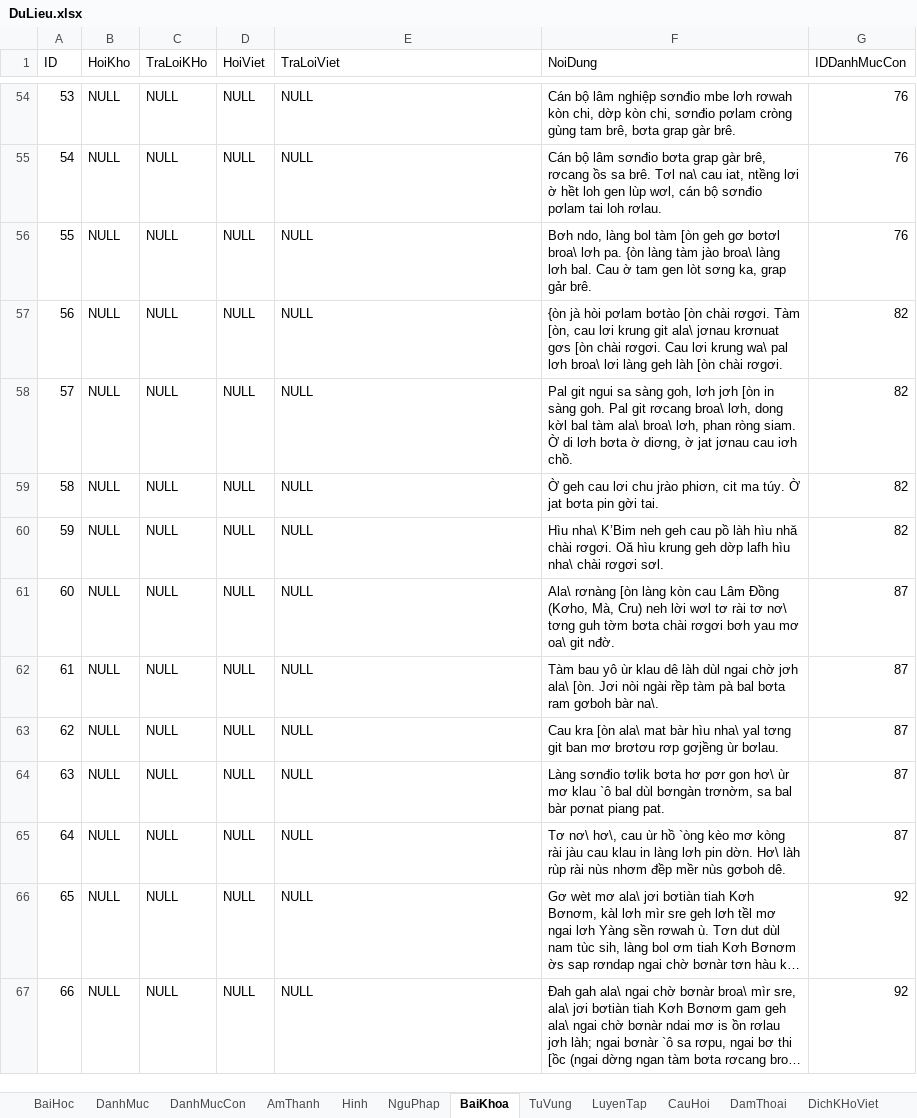
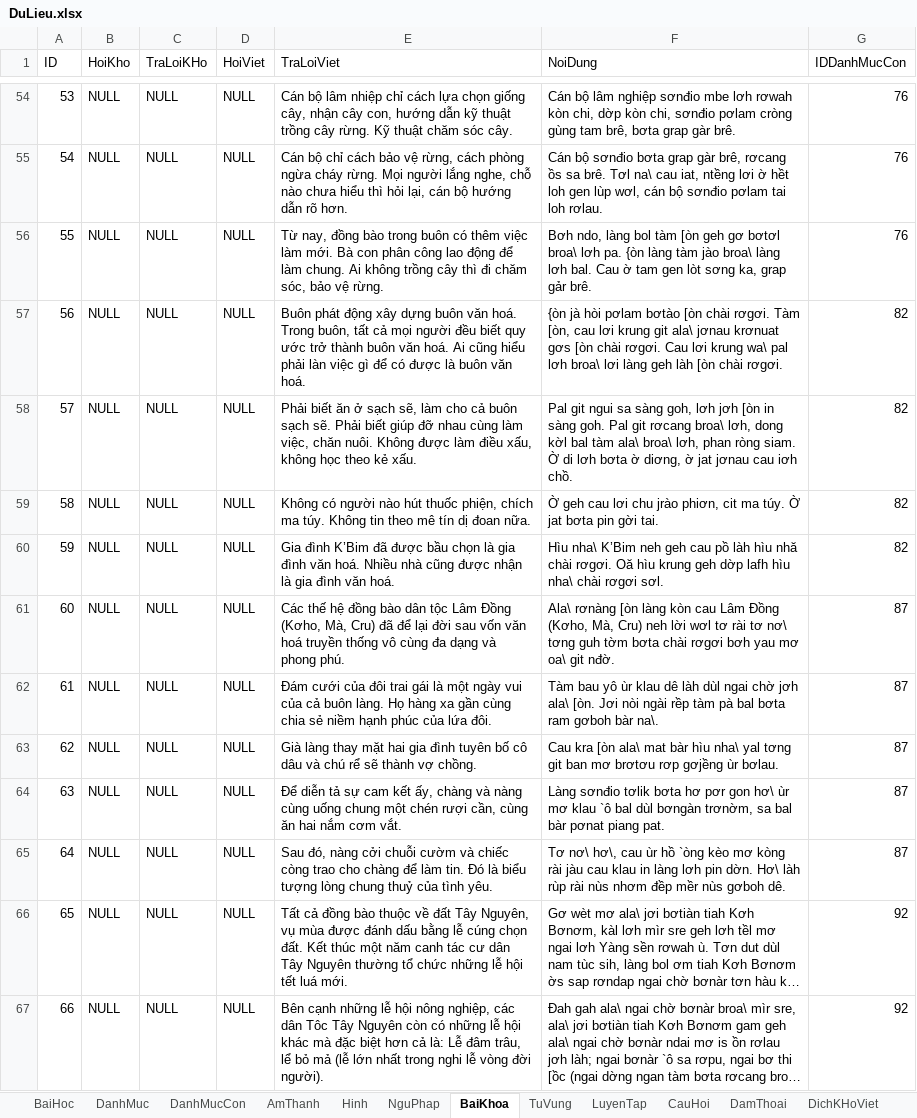
Before and after one commit to khanhvinhit/Do-An, an Excel workbook: THESIS/DuLieu.xlsx, sheet BaiKhoa, drawn as a sheet; only a part is shown, gaps mark what is left out; long unchanged cells end in …; values as stored, in another font and other column widths than the file's, no borders; the diff covers the shown part only; the diff names each change by its address in the sheet, - before the commit and + after, or states it on an @@ line.

```diff
--- a/THESIS/DuLieu.xlsx (sheet BaiKhoa)
+++ b/THESIS/DuLieu.xlsx (sheet BaiKhoa)
-E54 (TraLoiViet): NULL
+E54 (TraLoiViet): Cán bộ lâm nhiệp chỉ cách lựa chọn giống cây, nhận cây con, hướng dẫn kỹ thuật trồng cây rừng. Kỹ thuật chăm sóc cây.
-E55 (TraLoiViet): NULL
+E55 (TraLoiViet): Cán bộ chỉ cách bảo vệ rừng, cách phòng ngừa cháy rừng. Mọi người lắng nghe, chỗ nào chưa hiểu thì hỏi lại, cán bộ hướng dẫn rõ hơn.
-F55 (NoiDung): Cán bộ lâm sơnđio bơta…
+F55 (NoiDung): Cán bộ sơnđio bơta…
-E56 (TraLoiViet): NULL
+E56 (TraLoiViet): Từ nay, đồng bào trong buôn có thêm việc làm mới. Bà con phân công lao động để làm chung. Ai không trồng cây thì đi chăm sóc, bảo vệ rừng.
-E57 (TraLoiViet): NULL
+E57 (TraLoiViet): Buôn phát động xây dựng buôn văn hoá. Trong buôn, tất cả mọi người đều biết quy ước trở thành buôn văn hoá. Ai cũng hiểu phải làn việc gì để có được là buôn văn hoá.
-E58 (TraLoiViet): NULL
+E58 (TraLoiViet): Phải biết ăn ở sạch sẽ, làm cho cả buôn sạch sẽ. Phải biết giúp đỡ nhau cùng làm việc, chăn nuôi. Không được làm điều xấu, không học theo kẻ xấu.
-E59 (TraLoiViet): NULL
+E59 (TraLoiViet): Không có người nào hút thuốc phiện, chích ma túy. Không tin theo mê tín dị đoan nữa.
-E60 (TraLoiViet): NULL
+E60 (TraLoiViet): Gia đình K’Bim đã được bầu chọn là gia đình văn hoá. Nhiều nhà cũng được nhận là gia đình văn hoá.
-E61 (TraLoiViet): NULL
+E61 (TraLoiViet): Các thế hệ đồng bào dân tộc Lâm Đồng (Kơho, Mà, Cru) đã để lại đời sau vốn văn hoá truyền thống vô cùng đa dạng và phong phú.
-E62 (TraLoiViet): NULL
+E62 (TraLoiViet): Đám cưới của đôi trai gái là một ngày vui của cả buôn làng. Họ hàng xa gần cùng chia sẻ niềm hạnh phúc của lứa đôi.
-E63 (TraLoiViet): NULL
+E63 (TraLoiViet): Già làng thay mặt hai gia đình tuyên bố cô dâu và chú rể sẽ thành vợ chồng.
-E64 (TraLoiViet): NULL
+E64 (TraLoiViet): Để diễn tả sự cam kết ấy, chàng và nàng cùng uống chung một chén rượi cần, cùng ăn hai nắm cơm vắt.
-E65 (TraLoiViet): NULL
+E65 (TraLoiViet): Sau đó, nàng cởi chuỗi cườm và chiếc còng trao cho chàng để làm tin. Đó là biểu tượng lòng chung thuỷ của tình yêu.
-E66 (TraLoiViet): NULL
+E66 (TraLoiViet): Tất cả đồng bào thuộc về đất Tây Nguyên, vụ mùa được đánh dấu bằng lễ cúng chọn đất. Kết thúc một năm canh tác cư dân Tây Nguyên thường tổ chức những lễ hội tết luá mới.
-E67 (TraLoiViet): NULL
+E67 (TraLoiViet): Bên cạnh những lễ hội nông nghiệp, các dân Tôc Tây Nguyên còn có những lễ hội khác mà đặc biệt hơn cả là: Lễ đâm trâu, lể bỏ mả (lễ lớn nhất trong nghi lễ vòng đời người).
```
Also changed, not shown: 120 edited cells elsewhere in this sheet, 5 other files.
